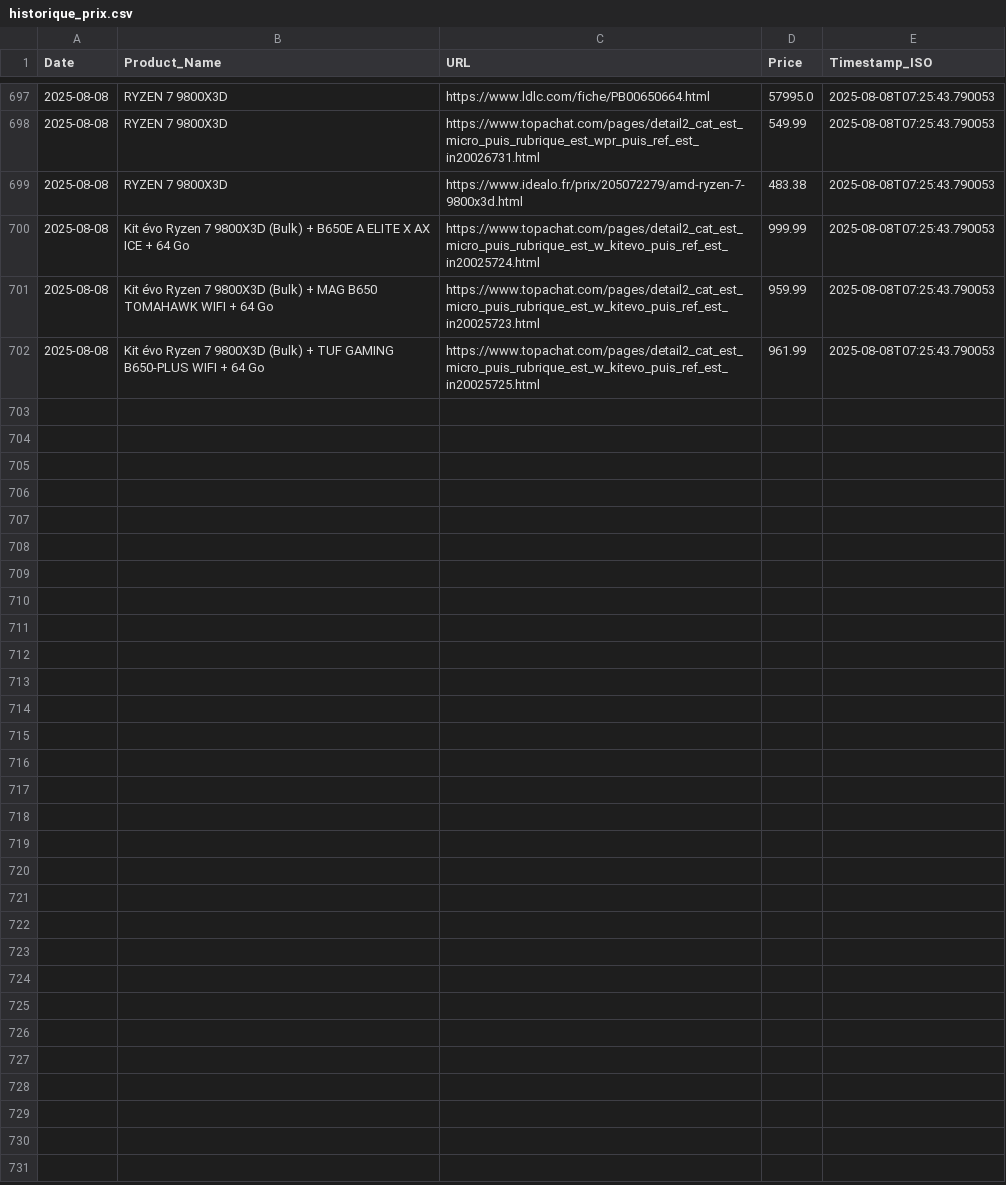
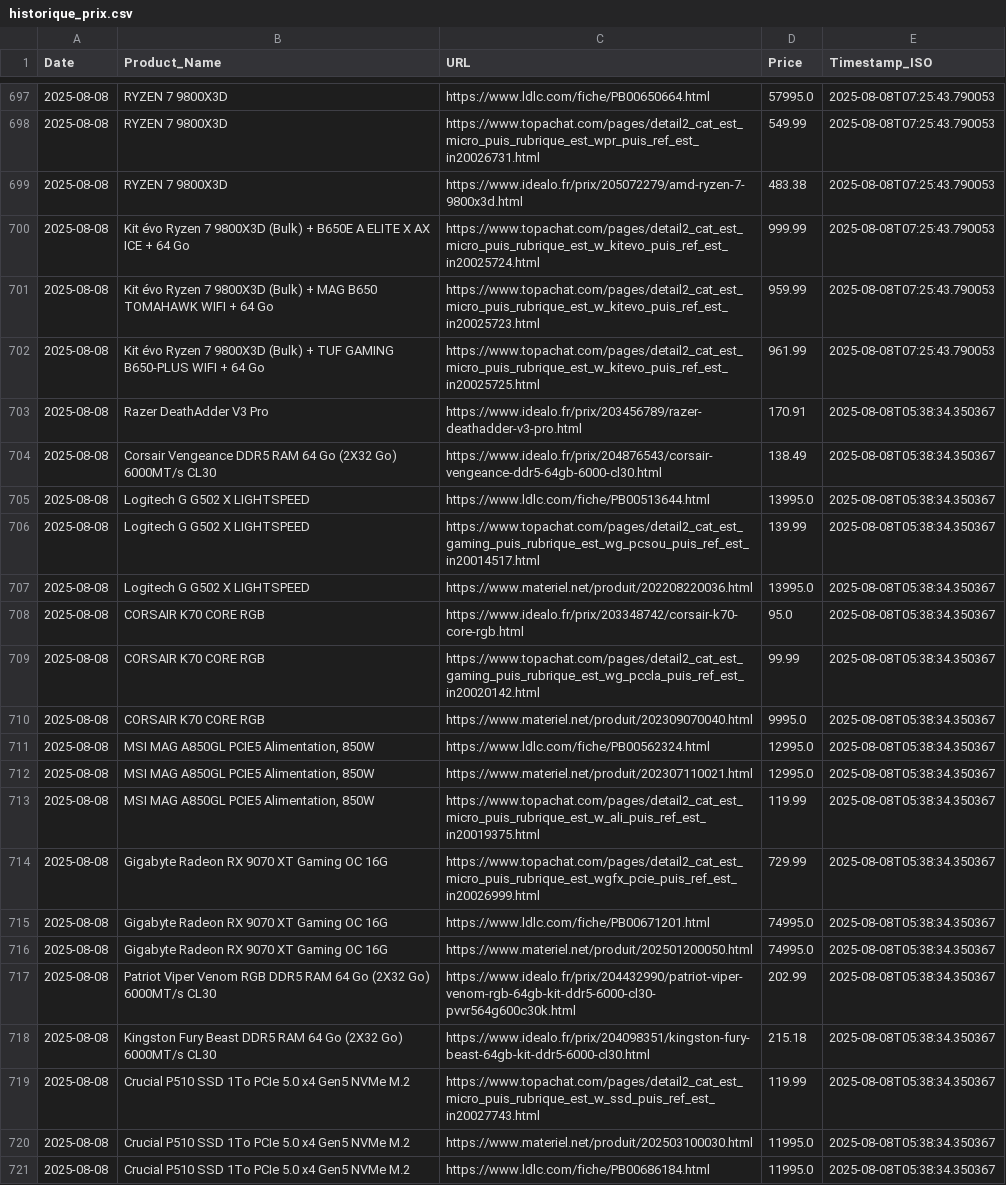
Before and after one commit to bikininjas/newbuild-scraper, a CSV file: historique_prix.csv, drawn as a sheet; only a part is shown, gaps mark what is left out; the diff covers the shown part only.

```diff
--- a/historique_prix.csv
+++ b/historique_prix.csv
@@ -702 +702,20 @@ Date,Product_Name,URL,Price,Timestamp_ISO
 2025-08-08,Kit évo Ryzen 7 9800X3D (Bulk) + TUF GAMING B650-PLUS WIFI + 64 Go,https://www.topachat.com/pages/detail2_cat_est_micro_puis_rubrique_est_w_kitevo_puis_ref_est_in20025725.html,961.99,2025-08-08T07:25:43.790053
+2025-08-08,Razer DeathAdder V3 Pro,https://www.idealo.fr/prix/203456789/razer-deathadder-v3-pro.html,170.91,2025-08-08T05:38:34.350367
+2025-08-08,Corsair Vengeance DDR5 RAM 64 Go (2X32 Go) 6000MT/s CL30,https://www.idealo.fr/prix/204876543/corsair-vengeance-ddr5-64gb-6000-cl30.html,138.49,2025-08-08T05:38:34.350367
+2025-08-08,Logitech G G502 X LIGHTSPEED,https://www.ldlc.com/fiche/PB00513644.html,13995.0,2025-08-08T05:38:34.350367
+2025-08-08,Logitech G G502 X LIGHTSPEED,https://www.topachat.com/pages/detail2_cat_est_gaming_puis_rubrique_est_wg_pcsou_puis_ref_est_in20014517.html,139.99,2025-08-08T05:38:34.350367
+2025-08-08,Logitech G G502 X LIGHTSPEED,https://www.materiel.net/produit/202208220036.html,13995.0,2025-08-08T05:38:34.350367
+2025-08-08,CORSAIR K70 CORE RGB,https://www.idealo.fr/prix/203348742/corsair-k70-core-rgb.html,95.0,2025-08-08T05:38:34.350367
+2025-08-08,CORSAIR K70 CORE RGB,https://www.topachat.com/pages/detail2_cat_est_gaming_puis_rubrique_est_wg_pccla_puis_ref_est_in20020142.html,99.99,2025-08-08T05:38:34.350367
+2025-08-08,CORSAIR K70 CORE RGB,https://www.materiel.net/produit/202309070040.html,9995.0,2025-08-08T05:38:34.350367
+2025-08-08,"MSI MAG A850GL PCIE5 Alimentation, 850W",https://www.ldlc.com/fiche/PB00562324.html,12995.0,2025-08-08T05:38:34.350367
+2025-08-08,"MSI MAG A850GL PCIE5 Alimentation, 850W",https://www.materiel.net/produit/202307110021.html,12995.0,2025-08-08T05:38:34.350367
+2025-08-08,"MSI MAG A850GL PCIE5 Alimentation, 850W",https://www.topachat.com/pages/detail2_cat_est_micro_puis_rubrique_est_w_ali_puis_ref_est_in20019375.html,119.99,2025-08-08T05:38:34.350367
+2025-08-08,Gigabyte Radeon RX 9070 XT Gaming OC 16G,https://www.topachat.com/pages/detail2_cat_est_micro_puis_rubrique_est_wgfx_pcie_puis_ref_est_in20026999.html,729.99,2025-08-08T05:38:34.350367
+2025-08-08,Gigabyte Radeon RX 9070 XT Gaming OC 16G,https://www.ldlc.com/fiche/PB00671201.html,74995.0,2025-08-08T05:38:34.350367
+2025-08-08,Gigabyte Radeon RX 9070 XT Gaming OC 16G,https://www.materiel.net/produit/202501200050.html,74995.0,2025-08-08T05:38:34.350367
+2025-08-08,Patriot Viper Venom RGB DDR5 RAM 64 Go (2X32 Go) 6000MT/s CL30,https://www.idealo.fr/prix/204432990/patriot-viper-venom-rgb-64gb-kit-ddr5-6000-cl30-pvvr564g600c30k.html,202.99,2025-08-08T05:38:34.350367
+2025-08-08,Kingston Fury Beast DDR5 RAM 64 Go (2X32 Go) 6000MT/s CL30,https://www.idealo.fr/prix/204098351/kingston-fury-beast-64gb-kit-ddr5-6000-cl30.html,215.18,2025-08-08T05:38:34.350367
+2025-08-08,Crucial P510 SSD 1To PCIe 5.0 x4 Gen5 NVMe M.2,https://www.topachat.com/pages/detail2_cat_est_micro_puis_rubrique_est_w_ssd_puis_ref_est_in20027743.html,119.99,2025-08-08T05:38:34.350367
+2025-08-08,Crucial P510 SSD 1To PCIe 5.0 x4 Gen5 NVMe M.2,https://www.materiel.net/produit/202503100030.html,11995.0,2025-08-08T05:38:34.350367
+2025-08-08,Crucial P510 SSD 1To PCIe 5.0 x4 Gen5 NVMe M.2,https://www.ldlc.com/fiche/PB00686184.html,11995.0,2025-08-08T05:38:34.350367
```
Also changed, not shown: 9 added rows elsewhere in this file, 3 other files.
